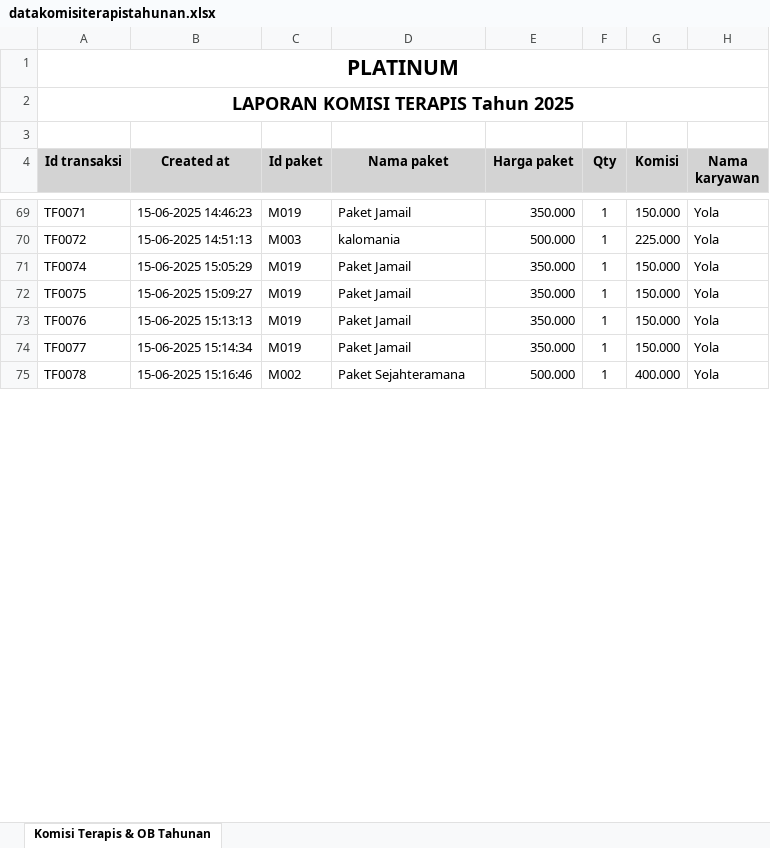
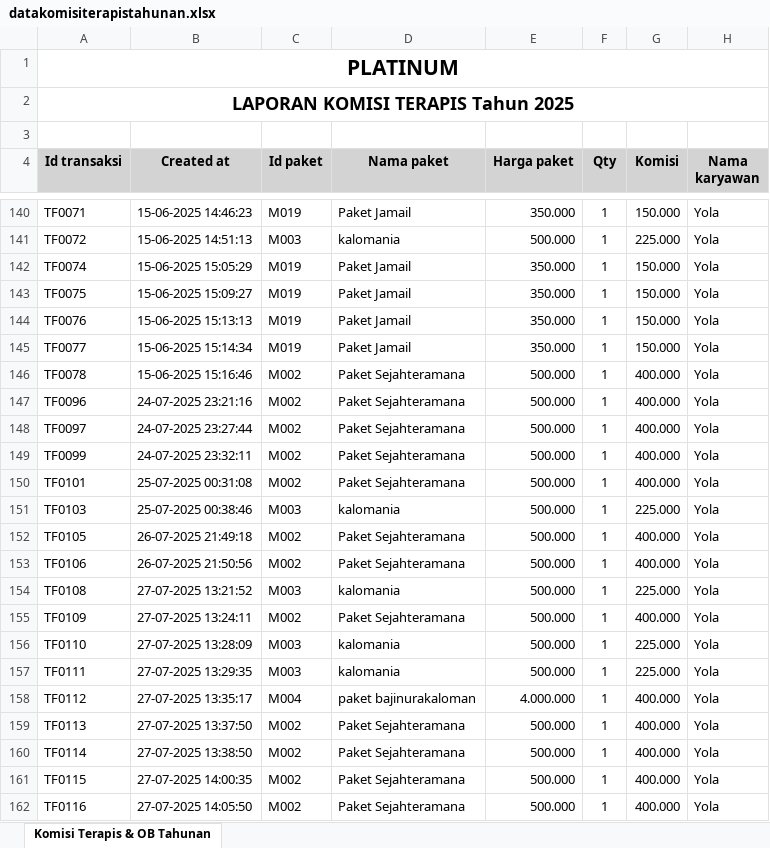
Before and after one commit to Ric255-r/backend_spa, an Excel workbook: datakomisiterapistahunan.xlsx, sheet Komisi Terapis & OB Tahunan, drawn as a sheet; only a part is shown, gaps mark what is left out; values as stored, in another font and other column widths than the file's, no borders; the diff covers the shown part only; the diff names each change by its address in the sheet, - before the commit and + after, or states it on an @@ line.

Commit message:
update harga vip per room dan terapis lebih dari 1

```diff
--- a/datakomisiterapistahunan.xlsx (sheet Komisi Terapis & OB Tahunan)
+++ b/datakomisiterapistahunan.xlsx (sheet Komisi Terapis & OB Tahunan)
+row 147: TF0096 | 24-07-2025 23:21:16 | M002 | Paket Sejahteramana | 500.000 | 1 | 400.000 | Yola
+row 148: TF0097 | 24-07-2025 23:27:44 | M002 | Paket Sejahteramana | 500.000 | 1 | 400.000 | Yola
+row 149: TF0099 | 24-07-2025 23:32:11 | M002 | Paket Sejahteramana | 500.000 | 1 | 400.000 | Yola
+row 150: TF0101 | 25-07-2025 00:31:08 | M002 | Paket Sejahteramana | 500.000 | 1 | 400.000 | Yola
+row 151: TF0103 | 25-07-2025 00:38:46 | M003 | kalomania | 500.000 | 1 | 225.000 | Yola
+row 152: TF0105 | 26-07-2025 21:49:18 | M002 | Paket Sejahteramana | 500.000 | 1 | 400.000 | Yola
+row 153: TF0106 | 26-07-2025 21:50:56 | M002 | Paket Sejahteramana | 500.000 | 1 | 400.000 | Yola
+row 154: TF0108 | 27-07-2025 13:21:52 | M003 | kalomania | 500.000 | 1 | 225.000 | Yola
+row 155: TF0109 | 27-07-2025 13:24:11 | M002 | Paket Sejahteramana | 500.000 | 1 | 400.000 | Yola
+row 156: TF0110 | 27-07-2025 13:28:09 | M003 | kalomania | 500.000 | 1 | 225.000 | Yola
+row 157: TF0111 | 27-07-2025 13:29:35 | M003 | kalomania | 500.000 | 1 | 225.000 | Yola
+row 158: TF0112 | 27-07-2025 13:35:17 | M004 | paket bajinurakaloman | 4.000.000 | 1 | 400.000 | Yola
+row 159: TF0113 | 27-07-2025 13:37:50 | M002 | Paket Sejahteramana | 500.000 | 1 | 400.000 | Yola
+row 160: TF0114 | 27-07-2025 13:38:50 | M002 | Paket Sejahteramana | 500.000 | 1 | 400.000 | Yola
+row 161: TF0115 | 27-07-2025 14:00:35 | M002 | Paket Sejahteramana | 500.000 | 1 | 400.000 | Yola
+row 162: TF0116 | 27-07-2025 14:05:50 | M002 | Paket Sejahteramana | 500.000 | 1 | 400.000 | Yola
```
Also changed, not shown: 102 added rows, 15 moved rows and 15 edited cells elsewhere in this sheet, datakomisiterapisbulanan.xlsx, datakomisiterapisharian.xlsx, 11 other files.
